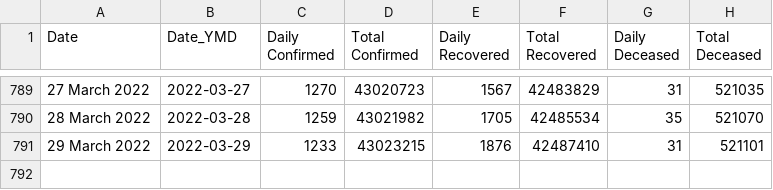
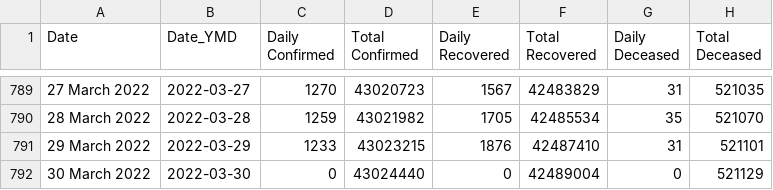
Before and after one commit to incovid19/data, a CSV file: csv/latest/case_time_series.csv, drawn as a sheet; only a part is shown, gaps mark what is left out.

```diff
--- a/csv/latest/case_time_series.csv
+++ b/csv/latest/case_time_series.csv
@@ -791 +791,2 @@ Date,Date_YMD,Daily Confirmed,Total Confirmed,Daily Recovered,Total Recovered,Da
 29 March 2022,2022-03-29,1233,43023215,1876,42487410,31,521101
+30 March 2022,2022-03-30,0,43024440,0,42489004,0,521129
```
Also changed, not shown: csv/latest/district_wise.csv, csv/latest/state_wise.csv, 44 other files.
